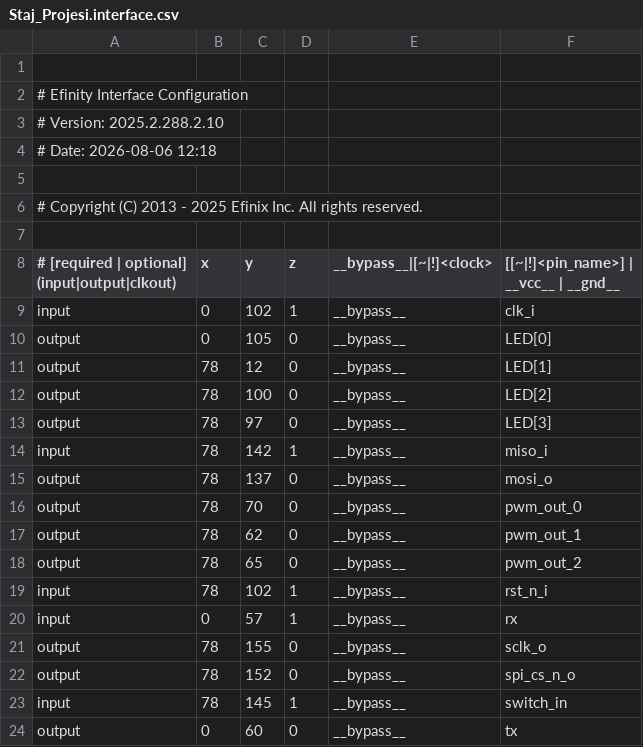
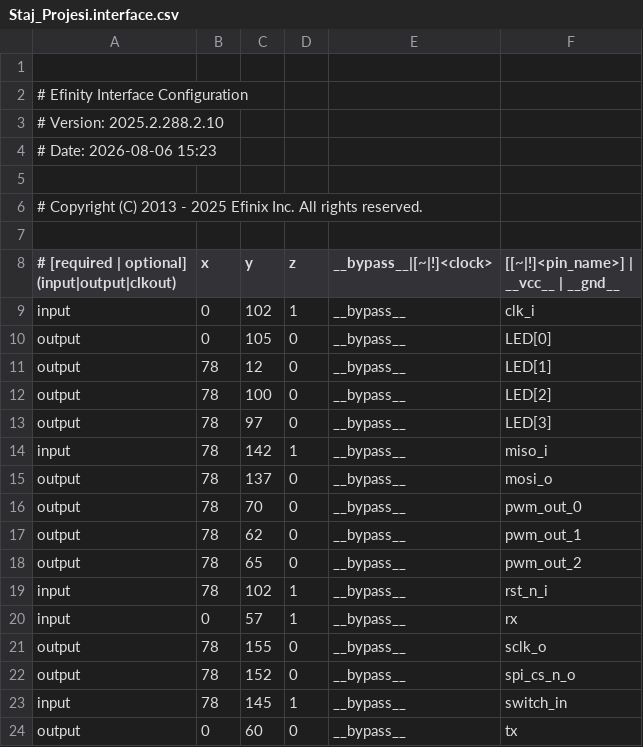
Before and after one commit to OmerSahinkou/Ayduo_Staj, a CSV file: Staj_Projesi/outflow/Staj_Projesi.interface.csv, drawn as a sheet.

```diff
--- a/Staj_Projesi/outflow/Staj_Projesi.interface.csv
+++ b/Staj_Projesi/outflow/Staj_Projesi.interface.csv
@@ -3,3 +3,3 @@
 # Version: 2025.2.288.2.10
-# Date: 2026-08-06 12:18
+# Date: 2026-08-06 15:23
 
```
Also changed, not shown: Staj_Projesi/outflow/Staj_Projesi.pinout.csv, Staj_Projesi/outflow/Staj_Projesi.res.csv, 39 other files.
